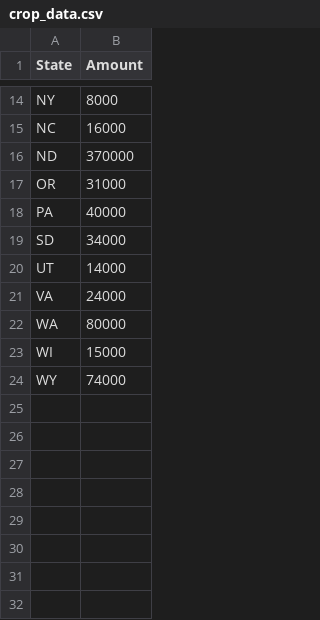
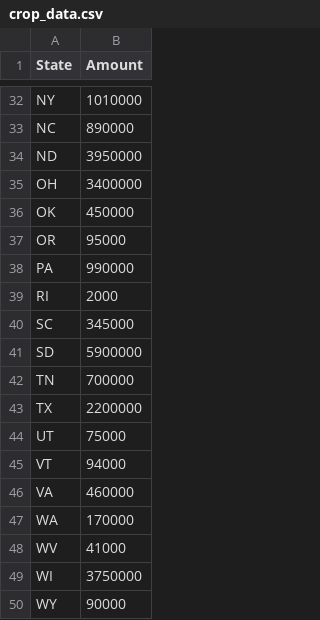
Before and after one commit to Seth-Keenan/iCropMap, a CSV file: crop_data.csv, drawn as a sheet; only a part is shown, gaps mark what is left out; addresses are those after the commit; the diff covers the shown part only; the diff names each change by its address in the sheet, - before the commit and + after, or states it on an @@ line.

```diff
--- a/crop_data.csv
+++ b/crop_data.csv
-B32 (Amount): 8000
+B32 (Amount): 1010000
-B33 (Amount): 16000
+B33 (Amount): 890000
-B34 (Amount): 370000
+B34 (Amount): 3950000
+row 35: OH | 3400000
+row 36: OK | 450000
-B37 (Amount): 31000
+B37 (Amount): 95000
-B38 (Amount): 40000
+B38 (Amount): 990000
+row 39: RI | 2000
+row 40: SC | 345000
-B41 (Amount): 34000
+B41 (Amount): 5900000
+row 42: TN | 700000
+row 43: TX | 2200000
-B44 (Amount): 14000
+B44 (Amount): 75000
+row 45: VT | 94000
-B46 (Amount): 24000
+B46 (Amount): 460000
-B47 (Amount): 80000
+B47 (Amount): 170000
+row 48: WV | 41000
-B49 (Amount): 15000
+B49 (Amount): 3750000
-B50 (Amount): 74000
+B50 (Amount): 90000
```
Also changed, not shown: 19 added rows, 1 removed row and 11 edited cells elsewhere in this file, 7 other files.
